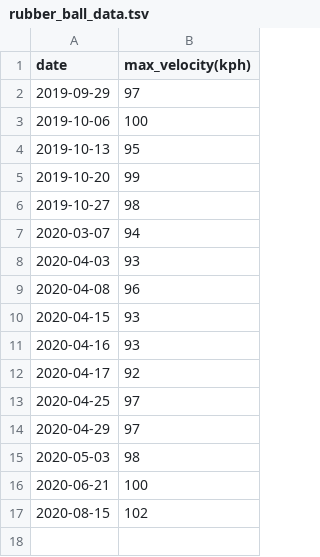
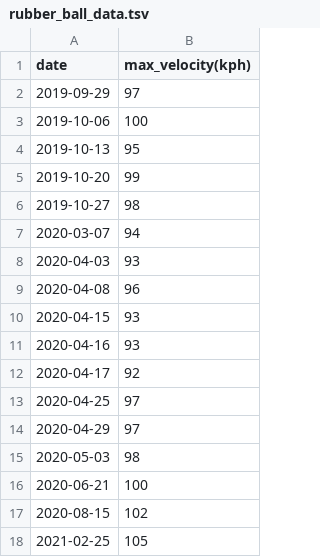
Before and after one commit to Masao-Taketani/pitching_velocity_prediction, a TSV file: data/rubber_ball_data.tsv, drawn as a sheet; the diff names each change by its address in the sheet, - before the commit and + after, or states it on an @@ line.

```diff
--- a/data/rubber_ball_data.tsv
+++ b/data/rubber_ball_data.tsv
+row 18: 2021-02-25 | 105
```
Also changed, not shown: 1 other file.
